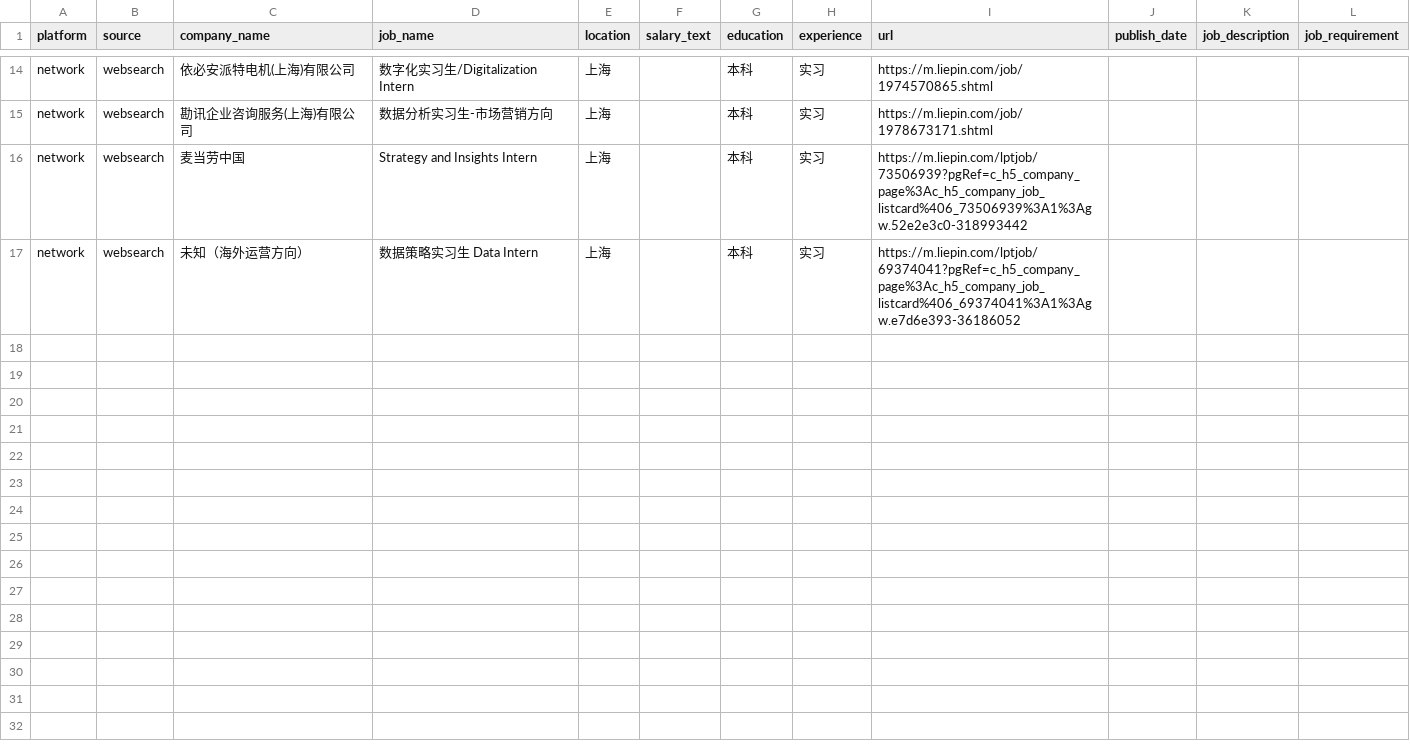
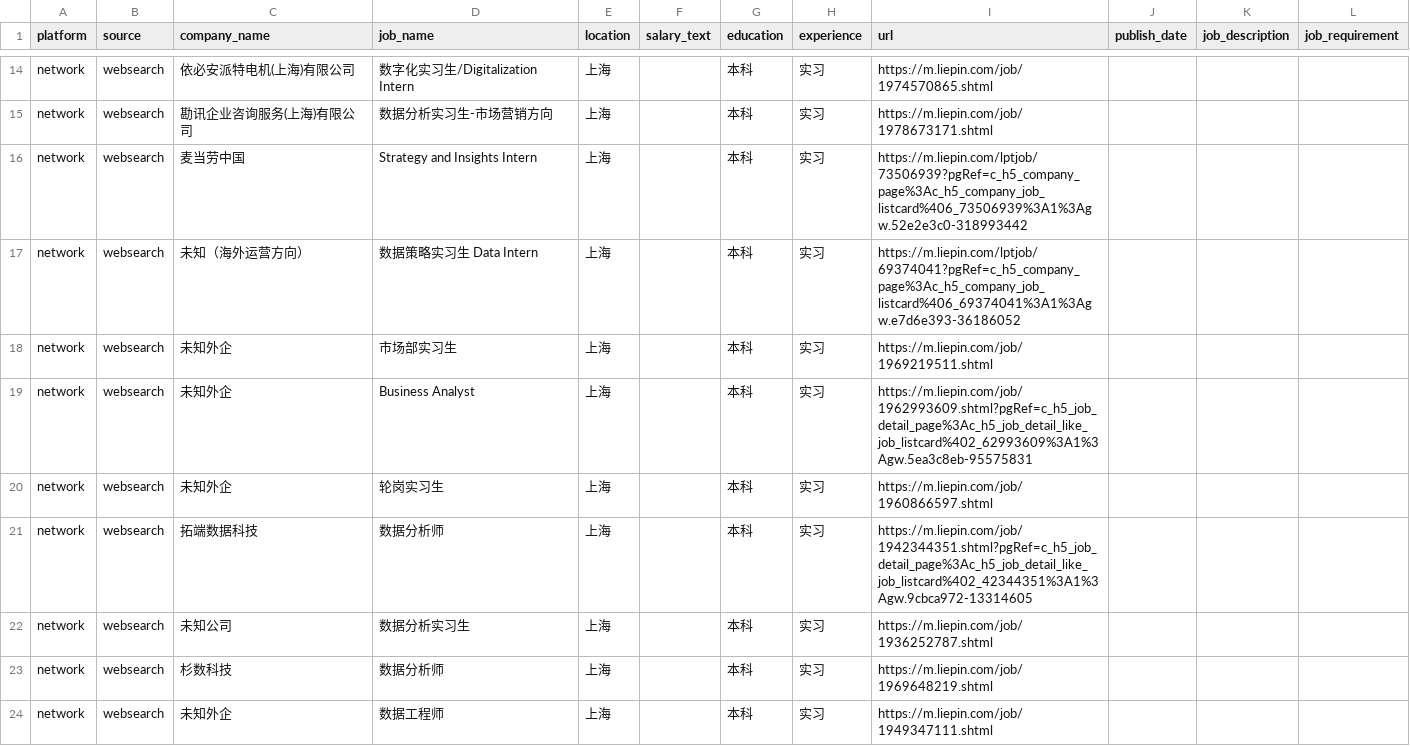
Before and after one commit to Tanglaoye-future/real-useful-resume, a CSV file: release_data/foreign_strict_shanghai_candidate_pool_merged_v2.csv, drawn as a sheet; only a part is shown, gaps mark what is left out; the diff names each change by its address in the sheet, - before the commit and + after, or states it on an @@ line.

```diff
--- a/release_data/foreign_strict_shanghai_candidate_pool_merged_v2.csv
+++ b/release_data/foreign_strict_shanghai_candidate_pool_merged_v2.csv
+row 18: network | websearch | 未知外企 | 市场部实习生 | 上海 |  | 本科 | 实习 | https://m.liepin.com/job/1969219511.shtml
+row 19: network | websearch | 未知外企 | Business Analyst | 上海 |  | 本科 | 实习 | https://m.liepin.com/job/1962993609.shtml?pgRef=c_h5_job_detail_page%3Ac_h5_job_detail_like_job_listcard%402_62993609%3A1%3Agw.5ea3c8eb-95575831
+row 20: network | websearch | 未知外企 | 轮岗实习生 | 上海 |  | 本科 | 实习 | https://m.liepin.com/job/1960866597.shtml
+row 21: network | websearch | 拓端数据科技 | 数据分析师 | 上海 |  | 本科 | 实习 | https://m.liepin.com/job/1942344351.shtml?pgRef=c_h5_job_detail_page%3Ac_h5_job_detail_like_job_listcard%402_42344351%3A1%3Agw.9cbca972-13314605
+row 22: network | websearch | 未知公司 | 数据分析实习生 | 上海 |  | 本科 | 实习 | https://m.liepin.com/job/1936252787.shtml
+row 23: network | websearch | 杉数科技 | 数据分析师 | 上海 |  | 本科 | 实习 | https://m.liepin.com/job/1969648219.shtml
+row 24: network | websearch | 未知外企 | 数据工程师 | 上海 |  | 本科 | 实习 | https://m.liepin.com/job/1949347111.shtml
```
Also changed, not shown: release_data/foreign_networked_leads_expanded_20260414.csv, 5 other files.
